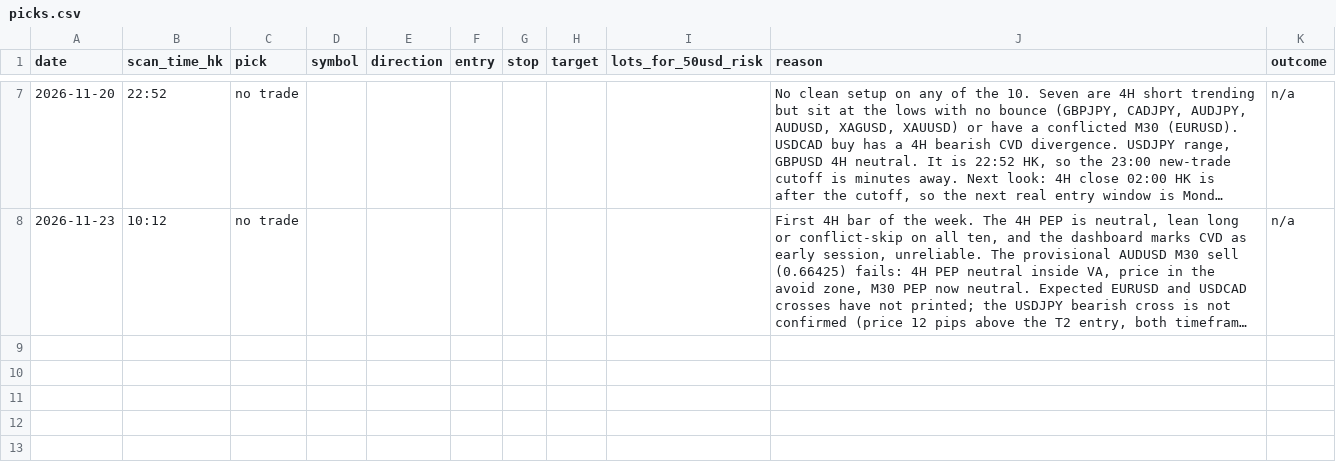
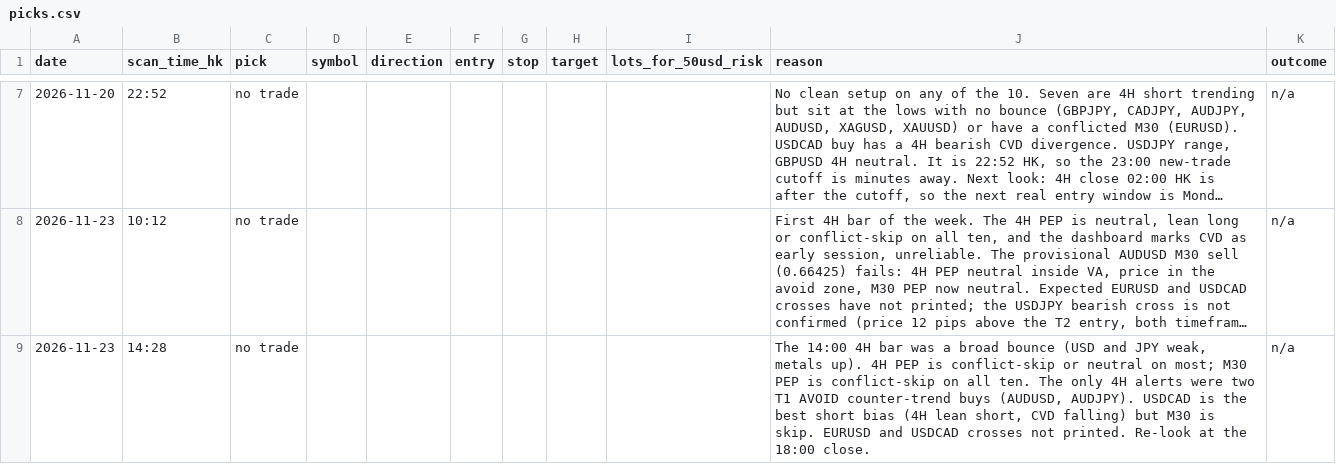
Before and after one commit to DeeNiece/vep, a CSV file: journal/data/picks.csv, drawn as a sheet; only a part is shown, gaps mark what is left out; long unchanged cells end in …; the diff names each change by its address in the sheet, - before the commit and + after, or states it on an @@ line.

```diff
--- a/journal/data/picks.csv
+++ b/journal/data/picks.csv
+row 9: 2026-11-23 | 14:28 | no trade |  |  |  |  |  |  | The 14:00 4H bar was a broad bounce (USD and JPY weak, metals up). 4H PEP is conflict-skip or neutral on most; M30 PEP is conflict-skip on all ten. The only 4H alerts were two T1 AVOID counter-trend buys (AUDUSD, AUDJPY). USDCAD is the best short bias (4H lean short, CVD falling) but M30 is skip. EURUSD and USDCAD crosses not printed. Re-look at the 18:00 close. | n/a
```
Also changed, not shown: 3 other files.
